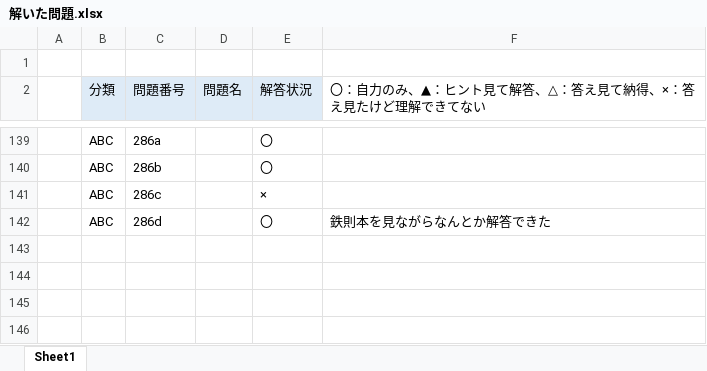
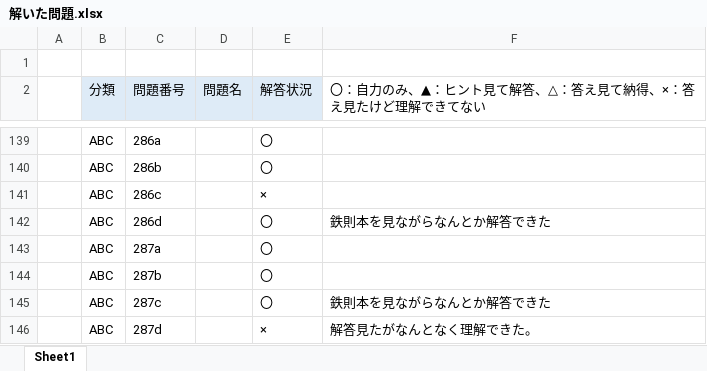
Before and after one commit to Aokuma0628/algorithm, an Excel workbook: src/atcoder/解いた問題.xlsx, sheet Sheet1, drawn as a sheet; only a part is shown, gaps mark what is left out; values as stored, in another font and other column widths than the file's, no borders; the diff names each change by its address in the sheet, - before the commit and + after, or states it on an @@ line.

```diff
--- a/src/atcoder/解いた問題.xlsx (sheet Sheet1)
+++ b/src/atcoder/解いた問題.xlsx (sheet Sheet1)
+row 143:  | ABC | 287a |  | 〇
+row 144:  | ABC | 287b |  | 〇
+row 145:  | ABC | 287c |  | 〇 | 鉄則本を見ながらなんとか解答できた
+row 146:  | ABC | 287d |  | × | 解答見たがなんとなく理解できた。
```
Also changed, not shown: 3 other files.
